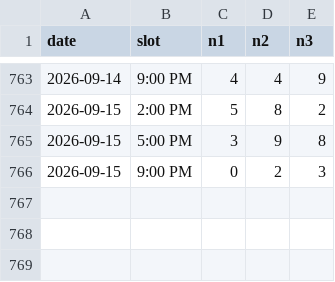
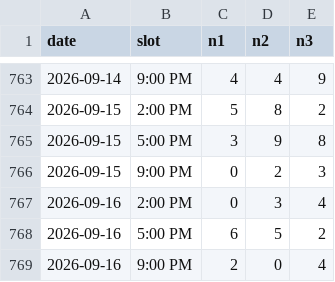
Before and after one commit to Mystgraider/loo_bot, a CSV file: data/draws_swertres.csv, drawn as a sheet; only a part is shown, gaps mark what is left out; the diff names each change by its address in the sheet, - before the commit and + after, or states it on an @@ line.

Commit message:
chore: update draw results 2026-09-16

```diff
--- a/data/draws_swertres.csv
+++ b/data/draws_swertres.csv
+row 767: 2026-09-16 | 2:00 PM | 0 | 3 | 4
+row 768: 2026-09-16 | 5:00 PM | 6 | 5 | 2
+row 769: 2026-09-16 | 9:00 PM | 2 | 0 | 4
```
Also changed, not shown: data/draws_4d.csv, data/draws_6_45.csv, 2 other files.
